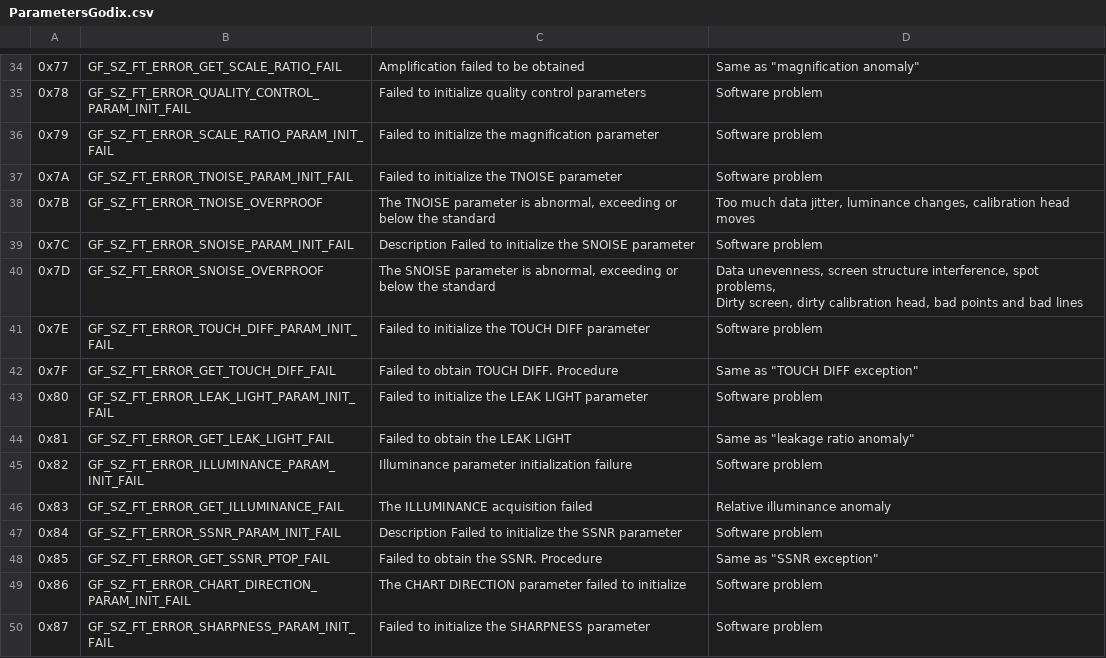
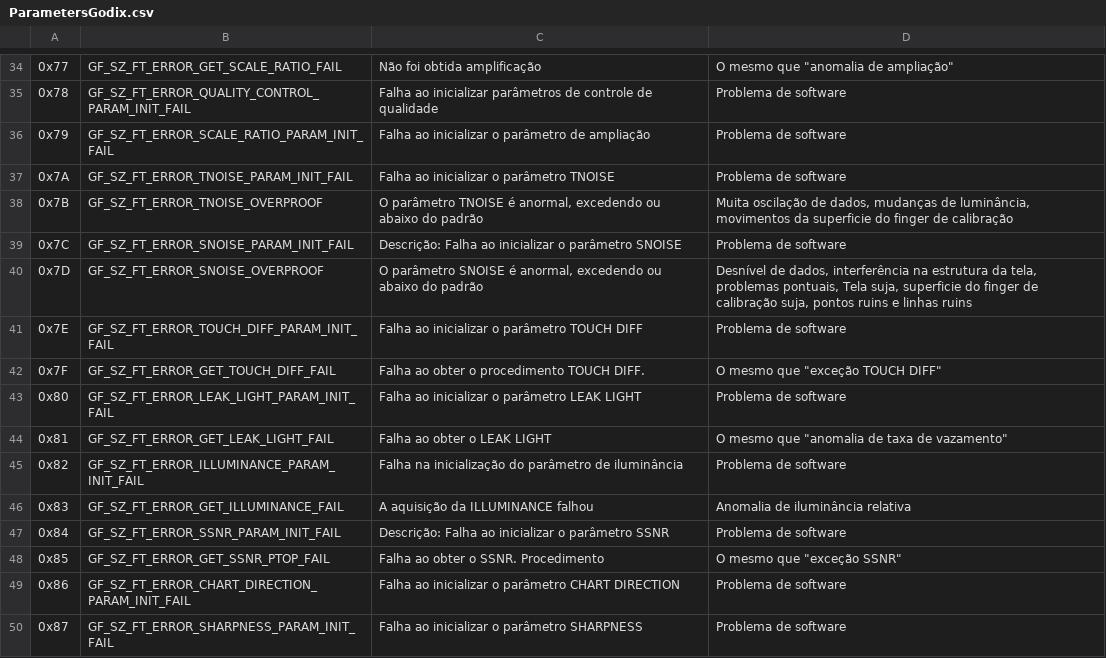
Before and after one commit to iAdamsmasher/FODFailureLogAutomation, a CSV file: FODFailureLogAutomation/bin/Debug/ParametersGodix.csv, drawn as a sheet; only a part is shown, gaps mark what is left out; ↵ is a line break in a cell; the diff covers the shown part only; the diff names each change by its address in the sheet, - before the commit and + after, or states it on an @@ line.

```diff
--- a/FODFailureLogAutomation/bin/Debug/ParametersGodix.csv
+++ b/FODFailureLogAutomation/bin/Debug/ParametersGodix.csv
-C34: Amplification failed to be obtained
+C34: Não foi obtida amplificação
-D34: Same as "magnification anomaly"
+D34: O mesmo que "anomalia de ampliação"
-C35: Failed to initialize quality control parameters
+C35: Falha ao inicializar parâmetros de controle de qualidade
-D35:D37: Software problem
+D35:D37: Problema de software
-C36: Failed to initialize the magnification parameter
+C36: Falha ao inicializar o parâmetro de ampliação
-C37: Failed to initialize the TNOISE parameter
+C37: Falha ao inicializar o parâmetro TNOISE
-C38: The TNOISE parameter is abnormal, exceeding or below the standard
+C38: O parâmetro TNOISE é anormal, excedendo ou abaixo do padrão
-D38: Too much data jitter, luminance changes, calibration head moves
+D38: Muita oscilação de dados, mudanças de luminância, movimentos da superficie do finger de calibração
-C39: Description Failed to initialize the SNOISE parameter
+C39: Descrição: Falha ao inicializar o parâmetro SNOISE
-D39: Software problem
+D39: Problema de software
-C40: The SNOISE parameter is abnormal, exceeding or below the standard
+C40: O parâmetro SNOISE é anormal, excedendo ou abaixo do padrão
-D40: Data unevenness, screen structure interference, spot problems, ↵ Dirty screen, dirty calibration head, bad points and bad lines
+D40: Desnível de dados, interferência na estrutura da tela, problemas pontuais, Tela suja, superficie do finger de calibração suja, pontos ruins e linhas ruins
-C41: Failed to initialize the TOUCH DIFF parameter
+C41: Falha ao inicializar o parâmetro TOUCH DIFF
-D41: Software problem
+D41: Problema de software
-C42: Failed to obtain TOUCH DIFF. Procedure
+C42: Falha ao obter o procedimento TOUCH DIFF.
-D42: Same as "TOUCH DIFF exception"
+D42: O mesmo que "exceção TOUCH DIFF"
-C43: Failed to initialize the LEAK LIGHT parameter
+C43: Falha ao inicializar o parâmetro LEAK LIGHT
-D43: Software problem
+D43: Problema de software
-C44: Failed to obtain the LEAK LIGHT
+C44: Falha ao obter o LEAK LIGHT
-D44: Same as "leakage ratio anomaly"
+D44: O mesmo que "anomalia de taxa de vazamento"
-C45: Illuminance parameter initialization failure
+C45: Falha na inicialização do parâmetro de iluminância
-D45: Software problem
+D45: Problema de software
-C46: The ILLUMINANCE acquisition failed
+C46: A aquisição da ILLUMINANCE falhou
-D46: Relative illuminance anomaly
+D46: Anomalia de iluminância relativa
-C47: Description Failed to initialize the SSNR parameter
+C47: Descrição: Falha ao inicializar o parâmetro SSNR
-D47: Software problem
+D47: Problema de software
-C48: Failed to obtain the SSNR. Procedure
+C48: Falha ao obter o SSNR. Procedimento
-D48: Same as "SSNR exception"
+D48: O mesmo que "exceção SSNR"
-C49: The CHART DIRECTION parameter failed to initialize
+C49: Falha ao inicializar o parâmetro CHART DIRECTION
-D49:D50: Software problem
+D49:D50: Problema de software
-C50: Failed to initialize the SHARPNESS parameter
+C50: Falha ao inicializar o parâmetro SHARPNESS
```
Also changed, not shown: 100 edited cells elsewhere in this file, 9 other files.
